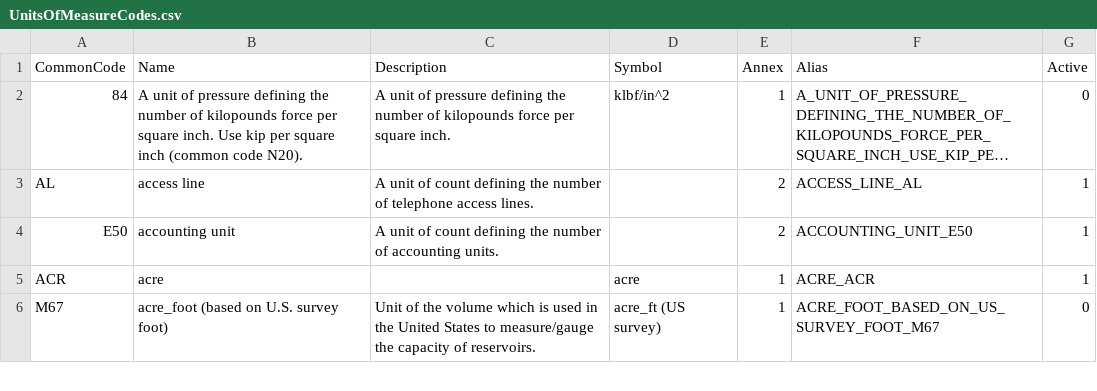
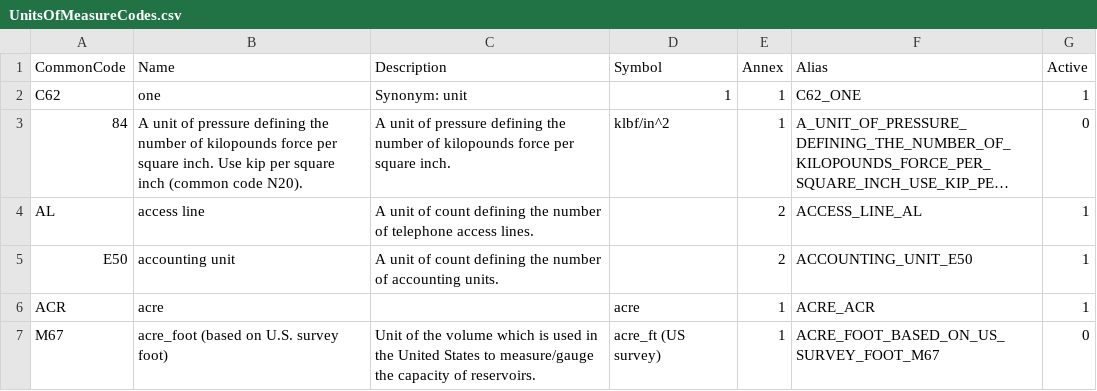
Before and after one commit to AgID/EeISI-mapper, a CSV file: cen-core/src/main/resources/TemplateFiles/UnitsOfMeasure/UnitsOfMeasureCodes.csv, drawn as a sheet; only a part is shown; long unchanged cells end in …; the diff names each change by its address in the sheet, - before the commit and + after, or states it on an @@ line.

Commit message:
Fixed missing unit of measure

```diff
--- a/cen-core/src/main/resources/TemplateFiles/UnitsOfMeasure/UnitsOfMeasureCodes.csv
+++ b/cen-core/src/main/resources/TemplateFiles/UnitsOfMeasure/UnitsOfMeasureCodes.csv
+row 2: C62 | one | Synonym: unit | 1 | 1 | C62_ONE | 1
```
Also changed, not shown: 1 other file.
